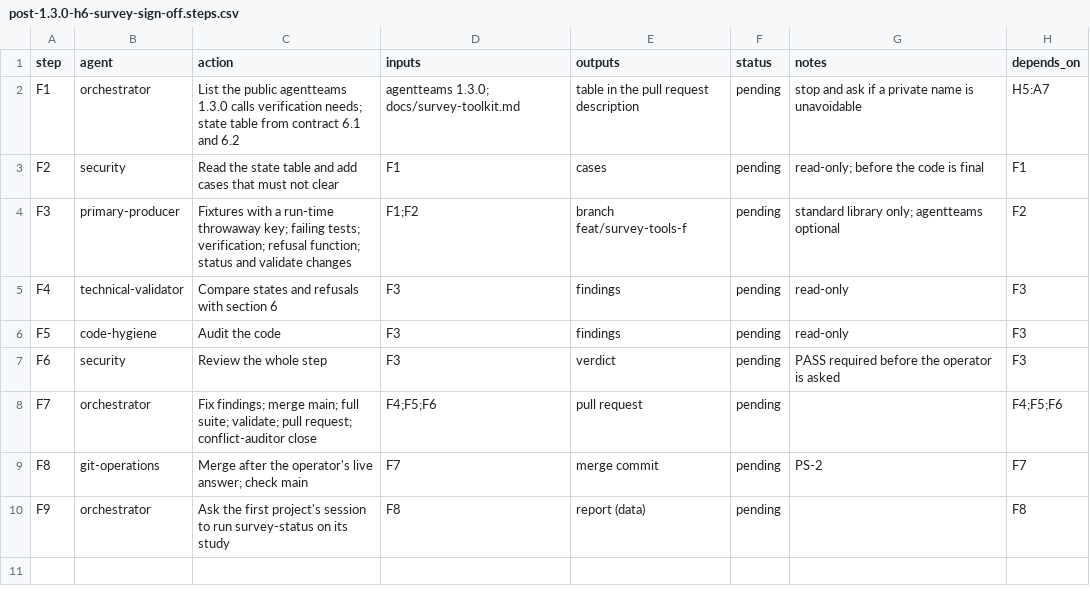
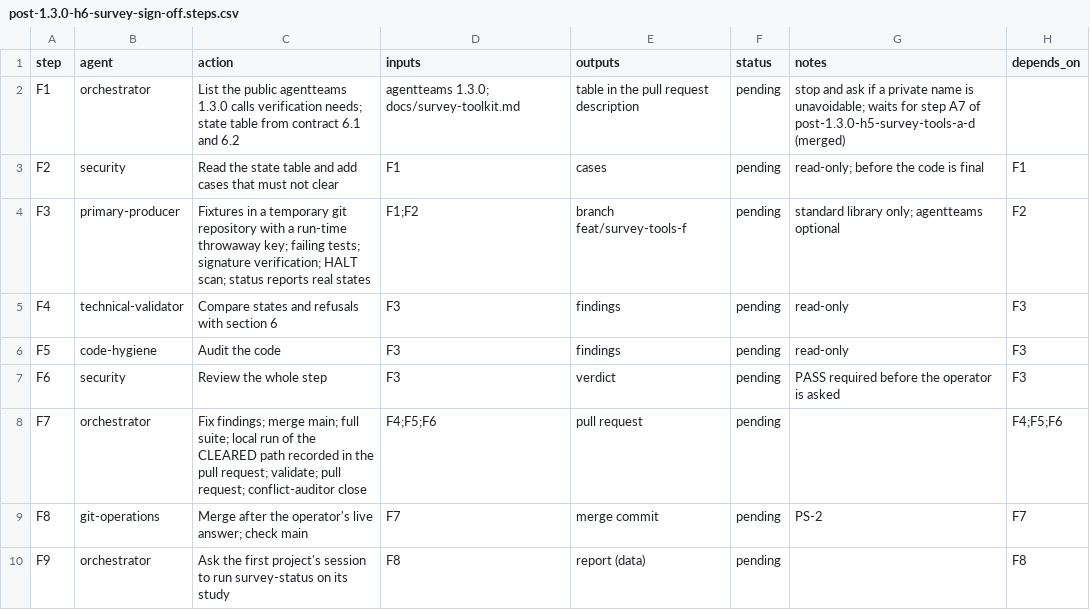
Before and after one commit to jlcatonjr/researchteam, a CSV file: references/plans/post-1.3.0-h6-survey-sign-off.steps.csv, drawn as a sheet.

```diff
--- a/references/plans/post-1.3.0-h6-survey-sign-off.steps.csv
+++ b/references/plans/post-1.3.0-h6-survey-sign-off.steps.csv
@@ -1,5 +1,5 @@
 step,agent,action,inputs,outputs,status,notes,depends_on
-F1,orchestrator,List the public agentteams 1.3.0 calls verification needs; state table from contract 6.1 and 6.2,agentteams 1.3.0; docs/survey-toolkit.md,table in the pull request description,pending,stop and ask if a private name is unavoidable,H5:A7
+F1,orchestrator,List the public agentteams 1.3.0 calls verification needs; state table from contract 6.1 and 6.2,agentteams 1.3.0; docs/survey-toolkit.md,table in the pull request description,pending,stop and ask if a private name is unavoidable; waits for step A7 of post-1.3.0-h5-survey-tools-a-d (merged),
 F2,security,Read the state table and add cases that must not clear,F1,cases,pending,read-only; before the code is final,F1
-F3,primary-producer,Fixtures with a run-time throwaway key; failing tests; verification; refusal function; status and validate changes,F1;F2,branch feat/survey-tools-f,pending,standard library only; agentteams optional,F2
+F3,primary-producer,Fixtures in a temporary git repository with a run-time throwaway key; failing tests; signature verification; HALT scan; status reports real states,F1;F2,branch feat/survey-tools-f,pending,standard library only; agentteams optional,F2
 F4,technical-validator,Compare states and refusals with section 6,F3,findings,pending,read-only,F3
@@ -7,3 +7,3 @@ F5,code-hygiene,Audit the code,F3,findings,pending,read-only,F3
 F6,security,Review the whole step,F3,verdict,pending,PASS required before the operator is asked,F3
-F7,orchestrator,Fix findings; merge main; full suite; validate; pull request; conflict-auditor close,F4;F5;F6,pull request,pending,,F4;F5;F6
+F7,orchestrator,Fix findings; merge main; full suite; local run of the CLEARED path recorded in the pull request; validate; pull request; conflict-auditor close,F4;F5;F6,pull request,pending,,F4;F5;F6
 F8,git-operations,Merge after the operator's live answer; check main,F7,merge commit,pending,PS-2,F7
```
Also changed, not shown: references/plans/post-1.3.0-h1-local-toolchain.steps.csv, references/plans/post-1.3.0-h3-retire-op-2026.steps.csv, 9 other files.
